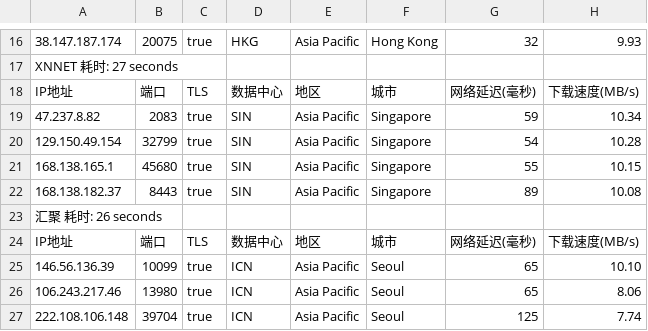
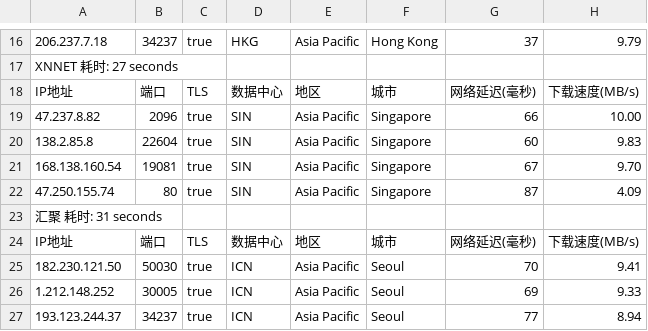
Before and after one commit to fatkun/bestcf, a CSV file: output/result.csv, drawn as a sheet; only a part is shown, gaps mark what is left out; removed rows and columns are numbered as before the commit, all else as after; the diff covers the shown part only; the diff names each change by its address in the sheet, - before the commit and + after, or states it on an @@ line.

```diff
--- a/output/result.csv
+++ b/output/result.csv
-A16: 38.147.187.174
+A16: 206.237.7.18
-B16: 20075
+B16: 34237
-G16: 32
+G16: 37
-H16: 9.93
+H16: 9.79
-B19: 2083
+B19: 2096
-G19: 59
+G19: 66
-H19: 10.34
+H19: 10.00
-A20: 129.150.49.154
+A20: 138.2.85.8
-B20: 32799
+B20: 22604
-G20: 54
+G20: 60
-H20: 10.28
+H20: 9.83
-A21: 168.138.165.1
+A21: 168.138.160.54
-B21: 45680
+B21: 19081
-G21: 55
+G21: 67
-H21: 10.15
+H21: 9.70
-A22: 168.138.182.37
+A22: 47.250.155.74
-B22: 8443
+B22: 80
-G22: 89
+G22: 87
-H22: 10.08
+H22: 4.09
-A23: 汇聚 耗时: 26 seconds
+A23: 汇聚 耗时: 31 seconds
-row 25: 146.56.136.39 | 10099 | true | ICN | Asia Pacific | Seoul | 65 | 10.10
-A25: 106.243.217.46
+A25: 182.230.121.50
-B25: 13980
+B25: 50030
-G25: 65
+G25: 70
-H25: 8.06
+H25: 9.41
-A26: 222.108.106.148
+A26: 1.212.148.252
-B26: 39704
+B26: 30005
-G26: 125
+G26: 69
-H26: 7.74
+H26: 9.33
+row 27: 193.123.244.37 | 34237 | true | ICN | Asia Pacific | Seoul | 77 | 8.94
```
Also changed, not shown: 4 added rows, 4 removed rows and 44 edited cells elsewhere in this file, 1 other file.
